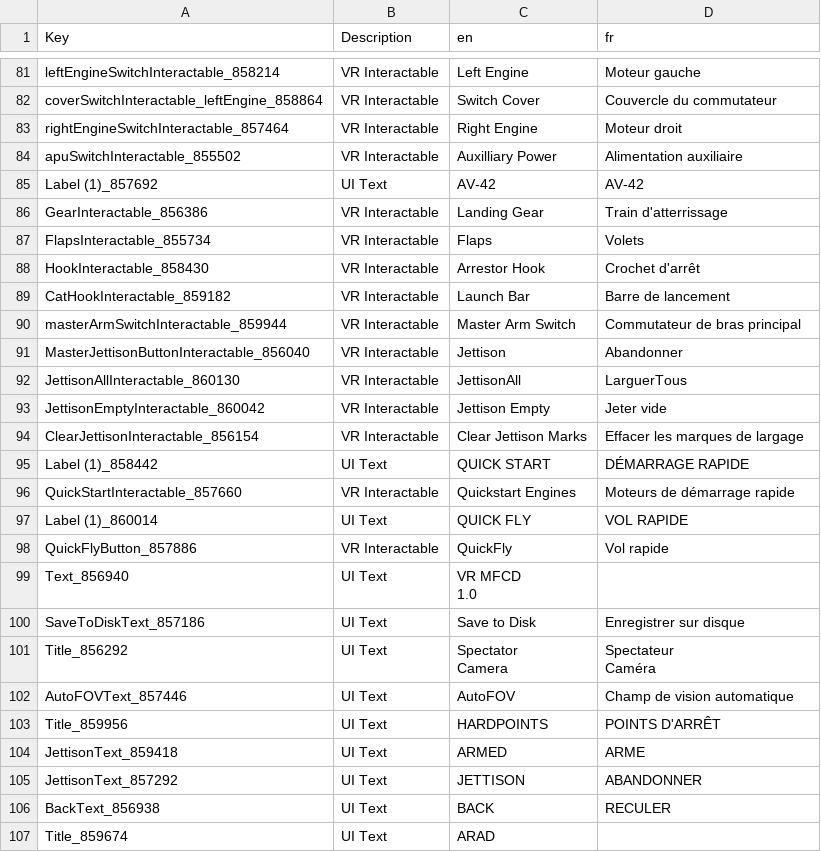
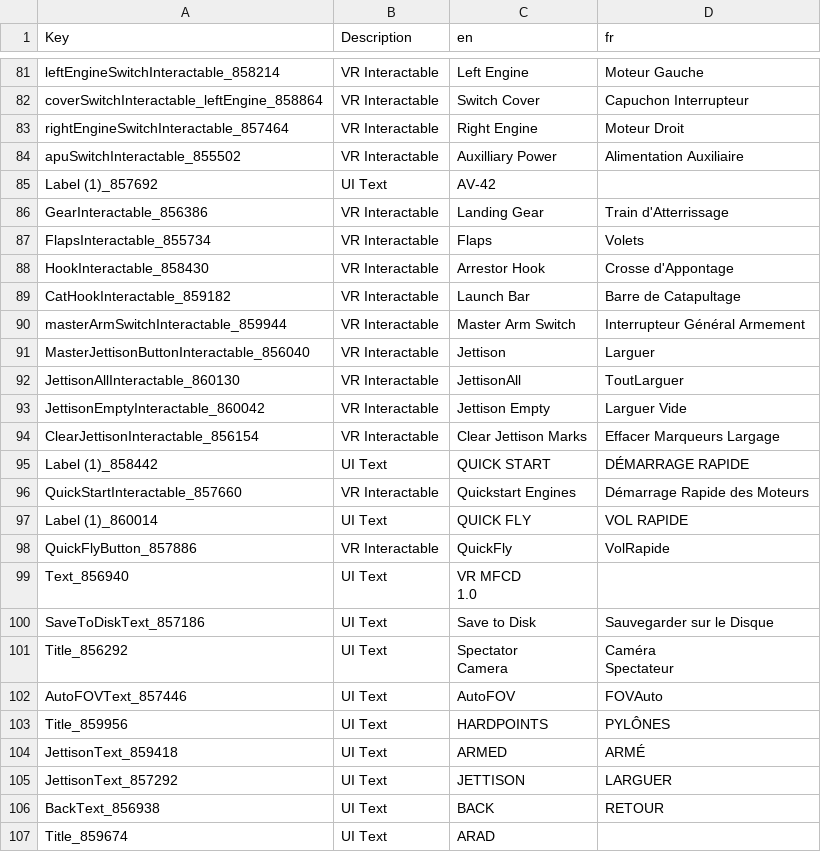
Before and after one commit to bret17/VTOL_VR, a CSV file: fr/AV-42C_fr.csv, drawn as a sheet; only a part is shown, gaps mark what is left out; ↵ is a line break in a cell; the diff covers the shown part only; the diff names each change by its address in the sheet, - before the commit and + after, or states it on an @@ line.

```diff
--- a/fr/AV-42C_fr.csv
+++ b/fr/AV-42C_fr.csv
-D81 (fr): Moteur gauche
+D81 (fr): Moteur Gauche
-D82 (fr): Couvercle du commutateur
+D82 (fr): Capuchon Interrupteur
-D83 (fr): Moteur droit
+D83 (fr): Moteur Droit
-D84 (fr): Alimentation auxiliaire
+D84 (fr): Alimentation Auxiliaire
-D85 (fr): AV-42
+D85 (fr): (empty)
-D86 (fr): Train d'atterrissage
+D86 (fr): Train d'Atterrissage
-D88 (fr): Crochet d'arrêt
+D88 (fr): Crosse d'Appontage
-D89 (fr): Barre de lancement
+D89 (fr): Barre de Catapultage
-D90 (fr): Commutateur de bras principal
+D90 (fr): Interrupteur Général Armement
-D91 (fr): Abandonner
+D91 (fr): Larguer
-D92 (fr): LarguerTous
+D92 (fr): ToutLarguer
-D93 (fr): Jeter vide
+D93 (fr): Larguer Vide
-D94 (fr): Effacer les marques de largage
+D94 (fr): Effacer Marqueurs Largage
-D96 (fr): Moteurs de démarrage rapide
+D96 (fr): Démarrage Rapide des Moteurs
-D98 (fr): Vol rapide
+D98 (fr): VolRapide
-D100 (fr): Enregistrer sur disque
+D100 (fr): Sauvegarder sur le Disque
-D101 (fr): Spectateur ↵ Caméra
+D101 (fr): Caméra ↵ Spectateur
-D102 (fr): Champ de vision automatique
+D102 (fr): FOVAuto
-D103 (fr): POINTS D'ARRÊT
+D103 (fr): PYLÔNES
-D104 (fr): ARME
+D104 (fr): ARMÉ
-D105 (fr): ABANDONNER
+D105 (fr): LARGUER
-D106 (fr): RECULER
+D106 (fr): RETOUR
```
Also changed, not shown: 116 edited cells elsewhere in this file.
